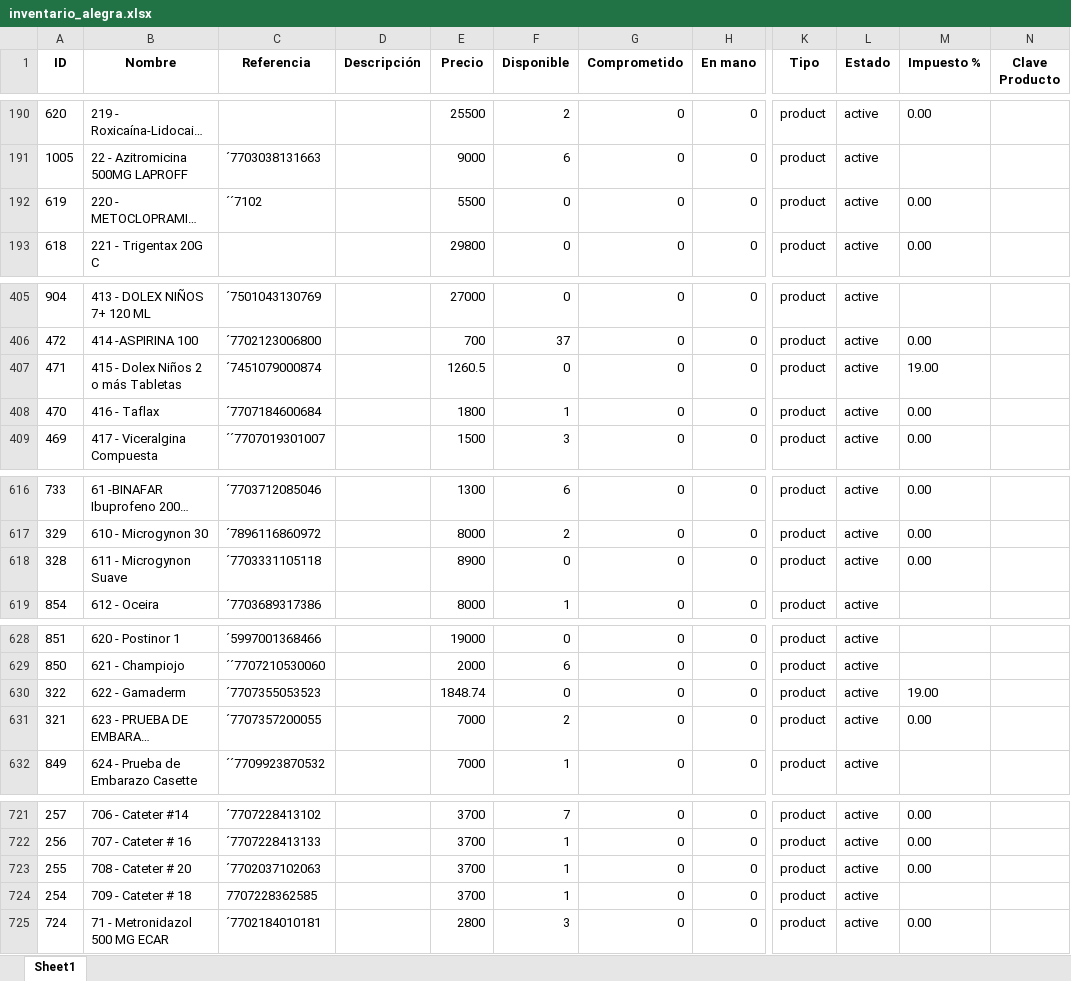
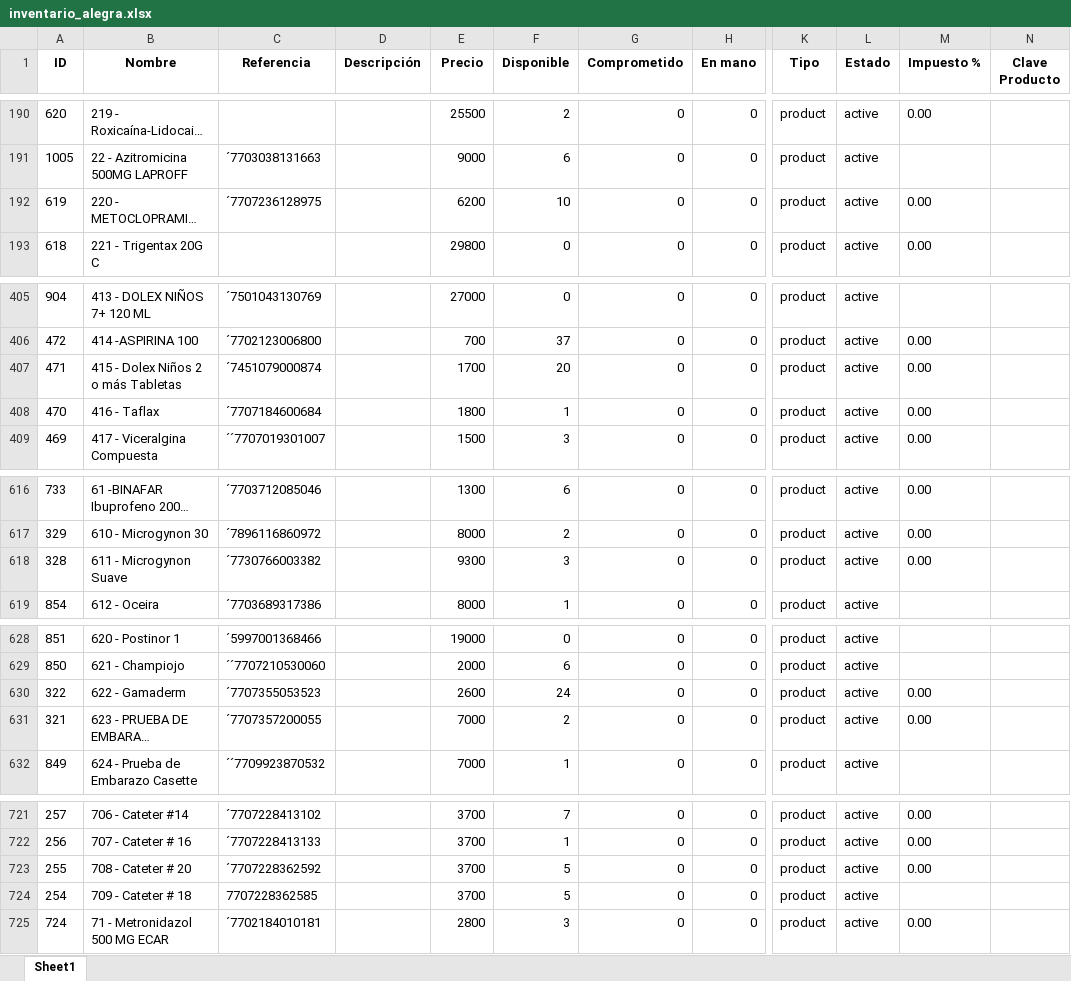
Before and after one commit to Sg0820/actualizar-facturas-alegra, an Excel workbook: inventario_alegra.xlsx, sheet Sheet1, drawn as a sheet; only a part is shown, gaps mark what is left out; long unchanged cells end in …; values as stored, in another font and other column widths than the file's, no borders; the diff covers the shown part only; the diff names each change by its address in the sheet, - before the commit and + after, or states it on an @@ line.

```diff
--- a/inventario_alegra.xlsx (sheet Sheet1)
+++ b/inventario_alegra.xlsx (sheet Sheet1)
-C192 (Referencia): ´´7102
+C192 (Referencia): ´7707236128975
-E192 (Precio): 5500
+E192 (Precio): 6200
-F192 (Disponible): 0
+F192 (Disponible): 10
-E407 (Precio): 1260.5
+E407 (Precio): 1700
-F407 (Disponible): 0
+F407 (Disponible): 20
-M407 (Impuesto %): 19.00
+M407 (Impuesto %): 0.00
-C618 (Referencia): ´7703331105118
+C618 (Referencia): ´7730766003382
-E618 (Precio): 8900
+E618 (Precio): 9300
-F618 (Disponible): 0
+F618 (Disponible): 3
-E630 (Precio): 1848.74
+E630 (Precio): 2600
-F630 (Disponible): 0
+F630 (Disponible): 24
-M630 (Impuesto %): 19.00
+M630 (Impuesto %): 0.00
-C723 (Referencia): ´7702037102063
+C723 (Referencia): ´7707228362592
-F723:F724 (Disponible): 1
+F723:F724 (Disponible): 5
```
Also changed, not shown: 1 added row, 1 removed row and 37 edited cells elsewhere in this sheet, facturas_alegra.xlsx.
